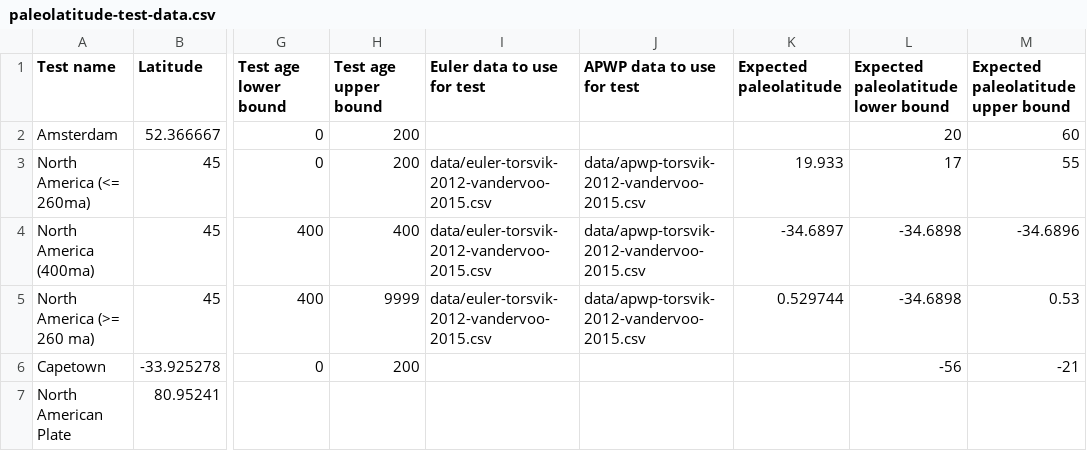
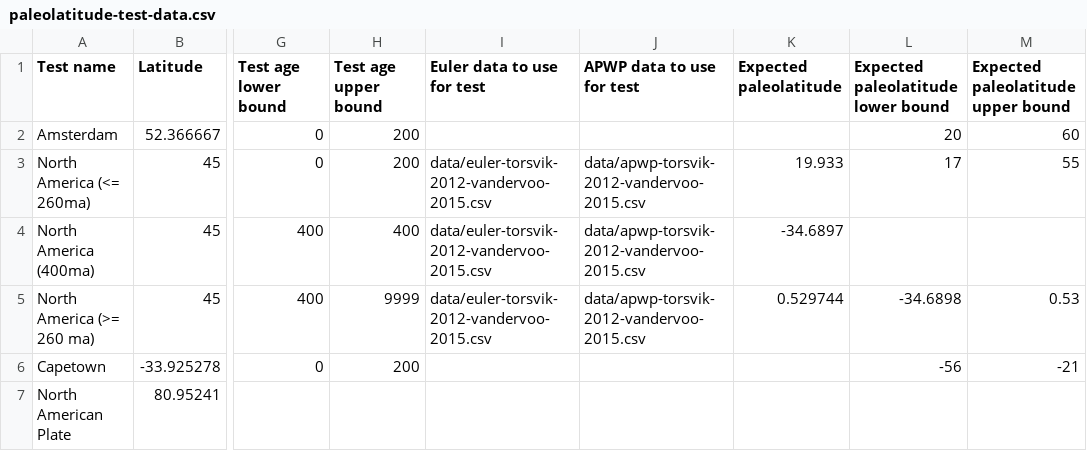
Before and after one commit to sj/paleolatitude, a CSV file: data/paleolatitude-test-data.csv, drawn as a sheet; only a part is shown, gaps mark what is left out; the diff names each change by its address in the sheet, - before the commit and + after, or states it on an @@ line.

Commit message:
centralise determining whether a lat/lon is valid, do not show bounds when they are not known, update test data for unknown bounds
(cherry picked from commit 1cb0283fdea87f391b9fe0011453959654e11d49)

```diff
--- a/data/paleolatitude-test-data.csv
+++ b/data/paleolatitude-test-data.csv
-L4: -34.6898
+L4: (empty)
-M4: -34.6896
+M4: (empty)
```
Also changed, not shown: 6 other files.
